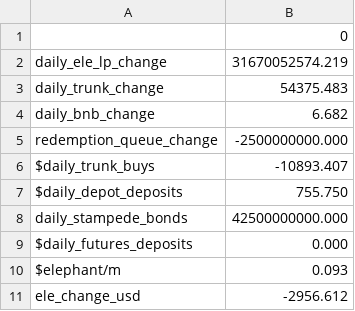
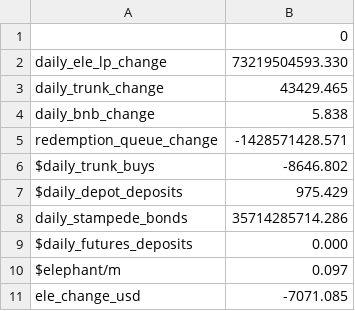
Before and after one commit to webjunk4bill/em-modeler, a CSV file: chain_data/projections.csv, drawn as a sheet.

```diff
--- a/chain_data/projections.csv
+++ b/chain_data/projections.csv
@@ -1,11 +1,11 @@
 ,0
-daily_ele_lp_change,31670052574.219
-daily_trunk_change,54375.483
-daily_bnb_change,6.682
-redemption_queue_change,-2500000000.000
-$daily_trunk_buys,-10893.407
-$daily_depot_deposits,755.750
-daily_stampede_bonds,42500000000.000
+daily_ele_lp_change,73219504593.330
+daily_trunk_change,43429.465
+daily_bnb_change,5.838
+redemption_queue_change,-1428571428.571
+$daily_trunk_buys,-8646.802
+$daily_depot_deposits,975.429
+daily_stampede_bonds,35714285714.286
 $daily_futures_deposits,0.000
-$elephant/m,0.093
-ele_change_usd,-2956.612
+$elephant/m,0.097
+ele_change_usd,-7071.085
```
Also changed, not shown: chain_data/trend.csv, 4 other files.
